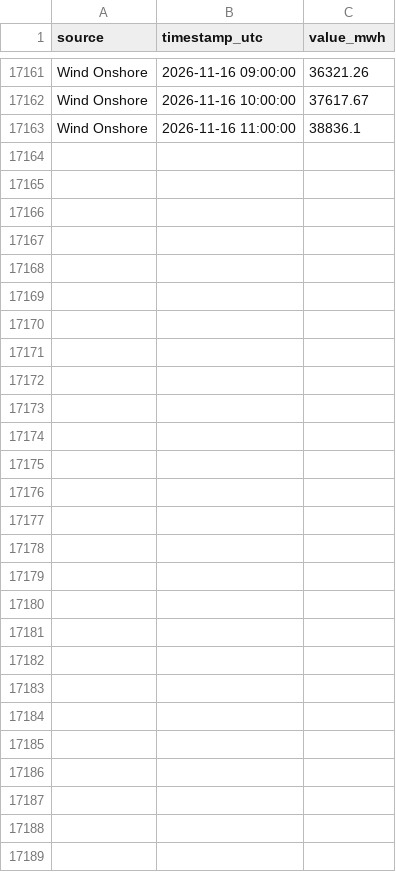
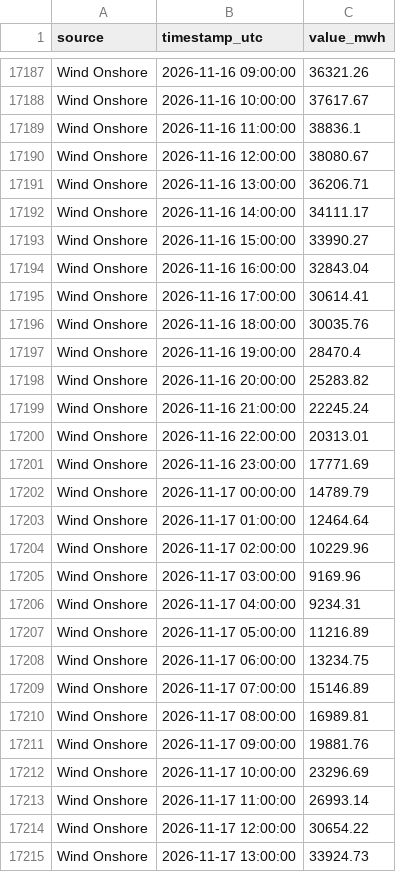
Before and after one commit to Ojmaiel/smard-pipeline, a CSV file: generation.csv, drawn as a sheet; only a part is shown, gaps mark what is left out; the diff covers the shown part only.

```diff
--- a/generation.csv
+++ b/generation.csv
@@ -17163 +17189,27 @@ Wind Onshore,2026-11-16 10:00:00,37617.67
 Wind Onshore,2026-11-16 11:00:00,38836.1
+Wind Onshore,2026-11-16 12:00:00,38080.67
+Wind Onshore,2026-11-16 13:00:00,36206.71
+Wind Onshore,2026-11-16 14:00:00,34111.17
+Wind Onshore,2026-11-16 15:00:00,33990.27
+Wind Onshore,2026-11-16 16:00:00,32843.04
+Wind Onshore,2026-11-16 17:00:00,30614.41
+Wind Onshore,2026-11-16 18:00:00,30035.76
+Wind Onshore,2026-11-16 19:00:00,28470.4
+Wind Onshore,2026-11-16 20:00:00,25283.82
+Wind Onshore,2026-11-16 21:00:00,22245.24
+Wind Onshore,2026-11-16 22:00:00,20313.01
+Wind Onshore,2026-11-16 23:00:00,17771.69
+Wind Onshore,2026-11-17 00:00:00,14789.79
+Wind Onshore,2026-11-17 01:00:00,12464.64
+Wind Onshore,2026-11-17 02:00:00,10229.96
+Wind Onshore,2026-11-17 03:00:00,9169.96
+Wind Onshore,2026-11-17 04:00:00,9234.31
+Wind Onshore,2026-11-17 05:00:00,11216.89
+Wind Onshore,2026-11-17 06:00:00,13234.75
+Wind Onshore,2026-11-17 07:00:00,15146.89
+Wind Onshore,2026-11-17 08:00:00,16989.81
+Wind Onshore,2026-11-17 09:00:00,19881.76
+Wind Onshore,2026-11-17 10:00:00,23296.69
+Wind Onshore,2026-11-17 11:00:00,26993.14
+Wind Onshore,2026-11-17 12:00:00,30654.22
+Wind Onshore,2026-11-17 13:00:00,33924.73
```
Also changed, not shown: 26 added rows and 12 edited cells elsewhere in this file, 1 other file.
